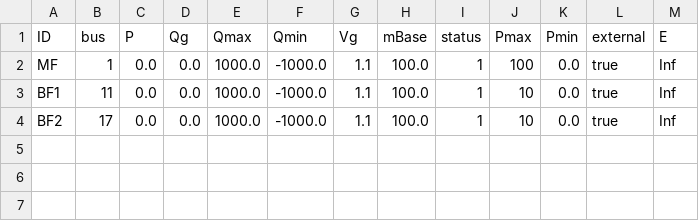
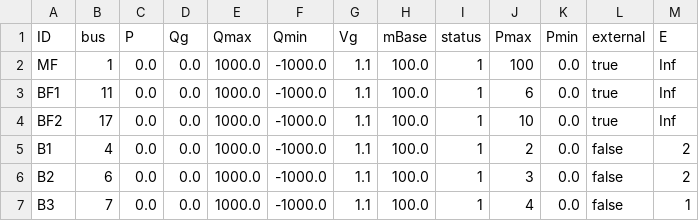
Before and after one commit to SINTEF-Power-system-asset-management/RelDist.jl, a CSV file: examples/simplified_cineldi/cineldi_simple_gen.csv, drawn as a sheet.

```diff
--- a/examples/simplified_cineldi/cineldi_simple_gen.csv
+++ b/examples/simplified_cineldi/cineldi_simple_gen.csv
@@ -2,3 +2,6 @@ ID,bus,P,Qg,Qmax,Qmin,Vg,mBase,status,Pmax,Pmin ,external,E
 MF,1,0.0,0.0,1000.0,-1000.0,1.1,100.0,1,100,0.0,true,Inf
-BF1,11,0.0,0.0,1000.0,-1000.0,1.1,100.0,1,10,0.0,true,Inf
+BF1,11,0.0,0.0,1000.0,-1000.0,1.1,100.0,1,6,0.0,true,Inf
 BF2,17,0.0,0.0,1000.0,-1000.0,1.1,100.0,1,10,0.0,true,Inf
+B1,4,0.0,0.0,1000.0,-1000.0,1.1,100.0,1,2,0.0,false,2
+B2,6,0.0,0.0,1000.0,-1000.0,1.1,100.0,1,3,0.0,false,2
+B3,7,0.0,0.0,1000.0,-1000.0,1.1,100.0,1,4,0.0,false,1
```
Also changed, not shown: 5 other files.
